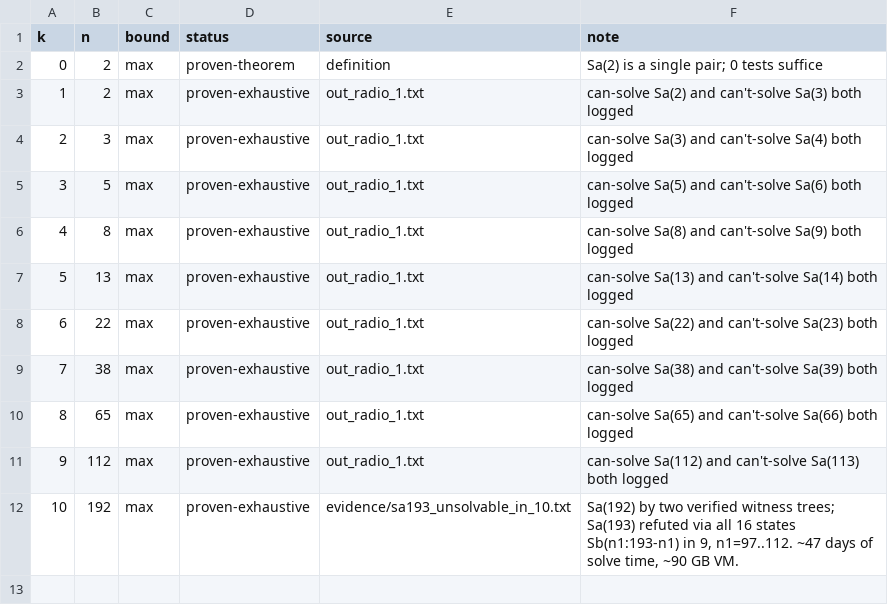
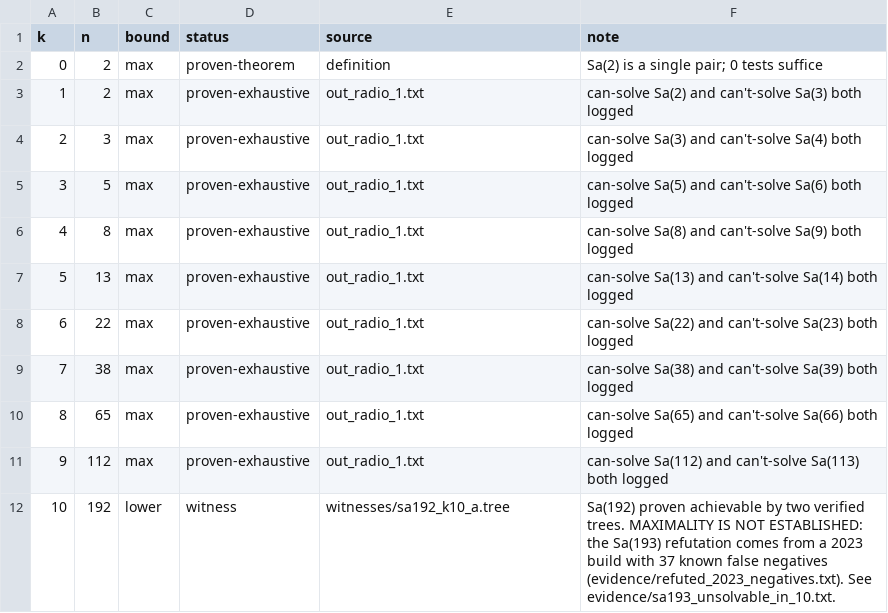
Before and after one commit to fedork/radio, a CSV file: data/pareto_sa.csv, drawn as a sheet.

```diff
--- a/data/pareto_sa.csv
+++ b/data/pareto_sa.csv
@@ -11,2 +11,2 @@ k,n,bound,status,source,note
 9,112,max,proven-exhaustive,out_radio_1.txt,can-solve Sa(112) and can't-solve Sa(113) both logged
-10,192,max,proven-exhaustive,evidence/sa193_unsolvable_in_10.txt,"Sa(192) by two verified witness trees; Sa(193) refuted via all 16 states Sb(n1:193-n1) in 9, n1=97..112. ~47 days of solve time, ~90 GB VM."
+10,192,lower,witness,witnesses/sa192_k10_a.tree,Sa(192) proven achievable by two verified trees. MAXIMALITY IS NOT ESTABLISHED: the Sa(193) refutation comes from a 2023 build with 37 known false negatives (evidence/refuted_2023_negatives.txt). See evidence/sa193_unsolvable_in_10.txt.
```
Also changed, not shown: data/pareto_sb.csv, 5 other files.
